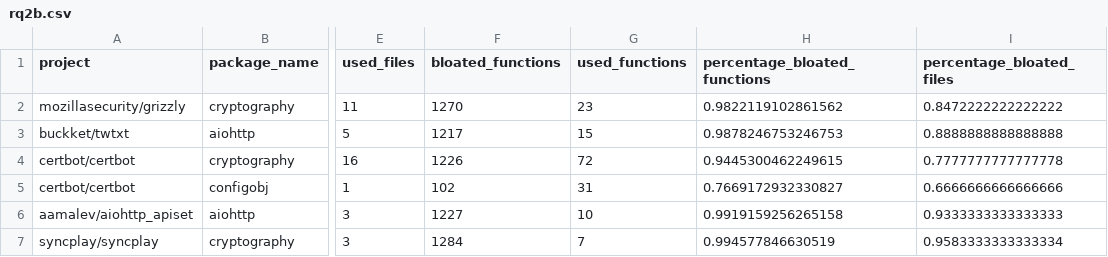
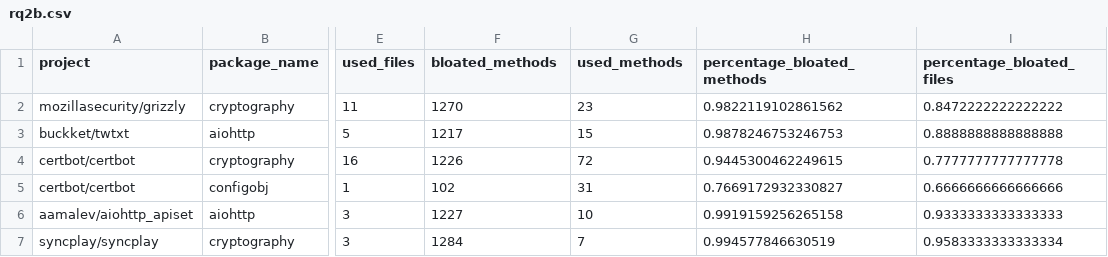
Before and after one commit to gdrosos/bloat-study-artifact, a CSV file: data-availability/results/rq2b.csv, drawn as a sheet; only a part is shown, gaps mark what is left out; the diff names each change by its address in the sheet, - before the commit and + after, or states it on an @@ line.

```diff
--- a/data-availability/results/rq2b.csv
+++ b/data-availability/results/rq2b.csv
-F1: bloated_functions
+F1: bloated_methods
-G1: used_functions
+G1: used_methods
-H1: percentage_bloated_functions
+H1: percentage_bloated_methods
```
Also changed, not shown: data-availability/results/rq1b.csv, 1 other file.
